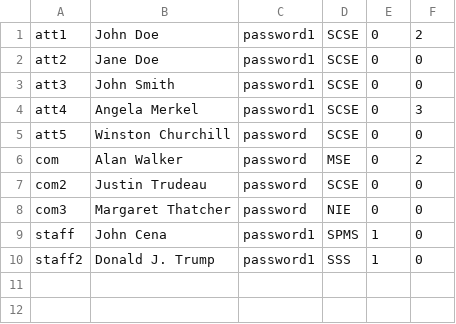
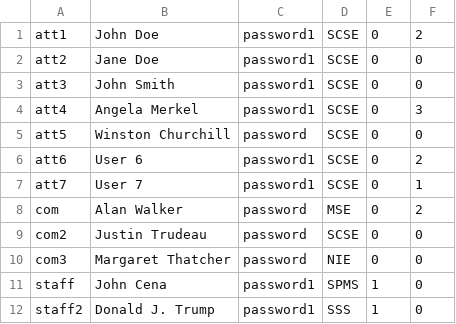
Before and after one commit to EricFan2002/SC2002, a CSV file: data/user.csv, drawn as a sheet.

```diff
--- a/data/user.csv
+++ b/data/user.csv
@@ -5,2 +5,4 @@ att4,Angela Merkel,password1,SCSE,0,3
 att5,Winston Churchill,password,SCSE,0,0
+att6,User 6,password1,SCSE,0,2
+att7,User 7,password1,SCSE,0,1
 com,Alan Walker,password,MSE,0,2
```
Also changed, not shown: data/camp.csv, data/enquiry.csv, 27 other files.
